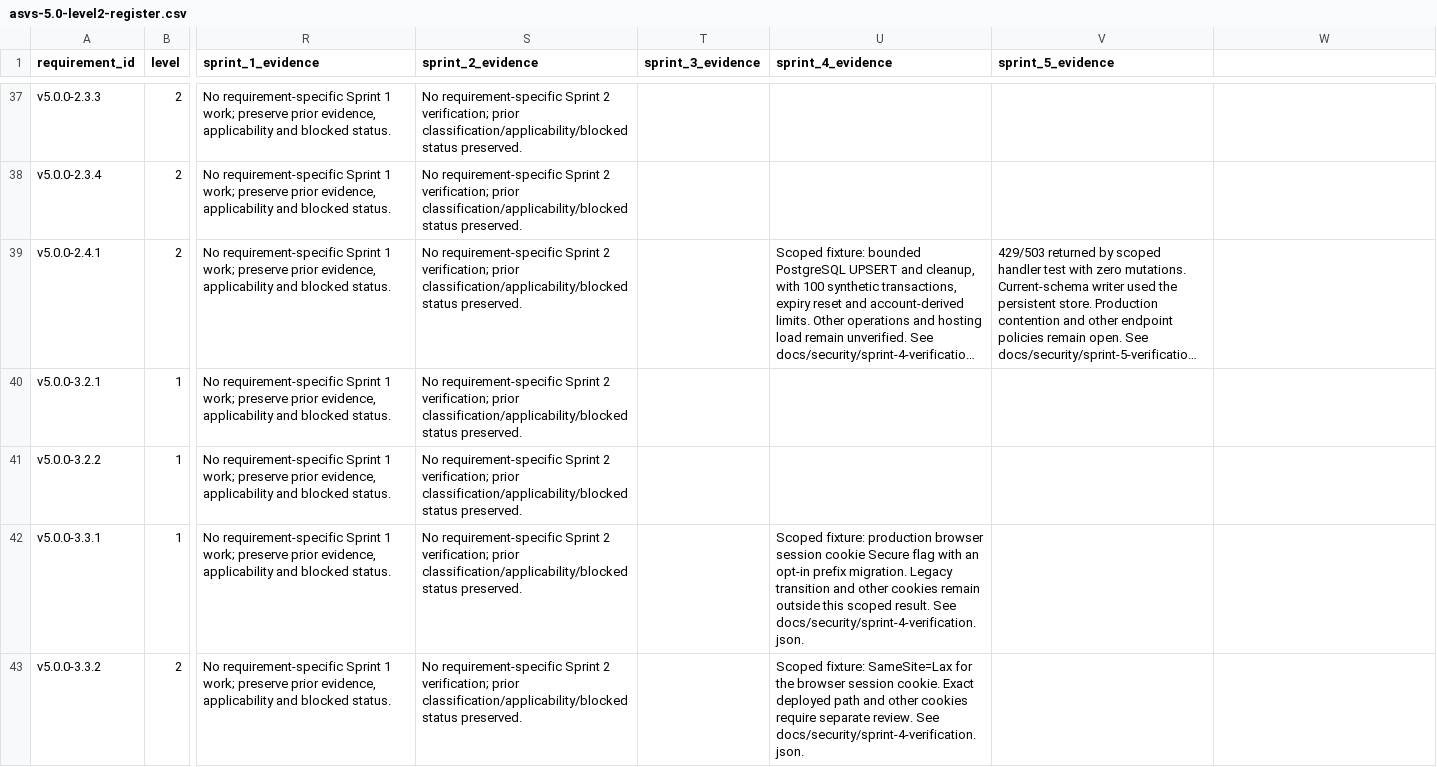
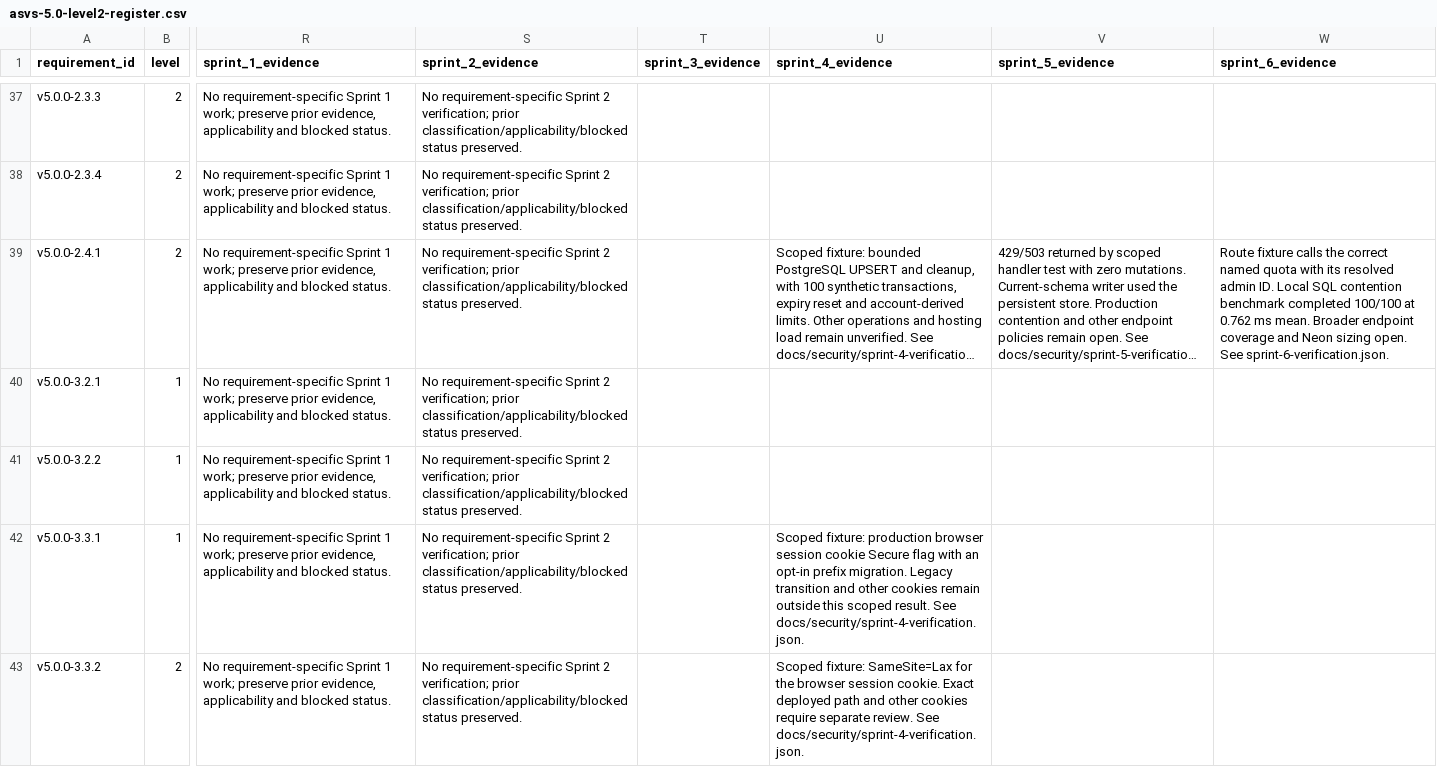
Before and after one commit to kkazami/LMS-CDM, a CSV file: docs/security/asvs-5.0-level2-register.csv, drawn as a sheet; only a part is shown, gaps mark what is left out; long unchanged cells end in …; the diff covers the shown part only; the diff names each change by its address in the sheet, - before the commit and + after, or states it on an @@ line.

Commit message:
security: checkpoint reviewed Sprint 6 qualification

```diff
--- a/docs/security/asvs-5.0-level2-register.csv
+++ b/docs/security/asvs-5.0-level2-register.csv
-W1: (empty)
+W1: sprint_6_evidence
-W39 (sprint_6_evidence): (empty)
+W39 (sprint_6_evidence): Route fixture calls the correct named quota with its resolved admin ID. Local SQL contention benchmark completed 100/100 at 0.762 ms mean. Broader endpoint coverage and Neon sizing open. See sprint-6-verification.json.
```
Also changed, not shown: 11 edited cells elsewhere in this file, 29 other files.
